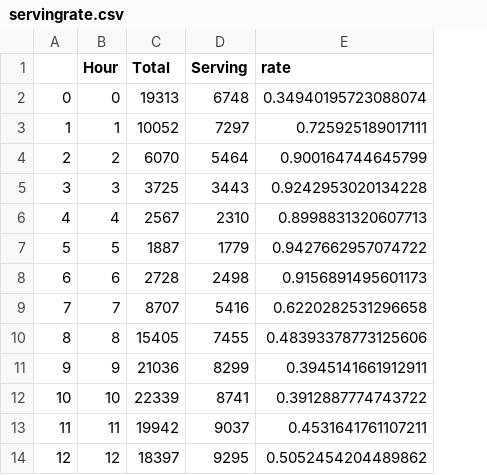
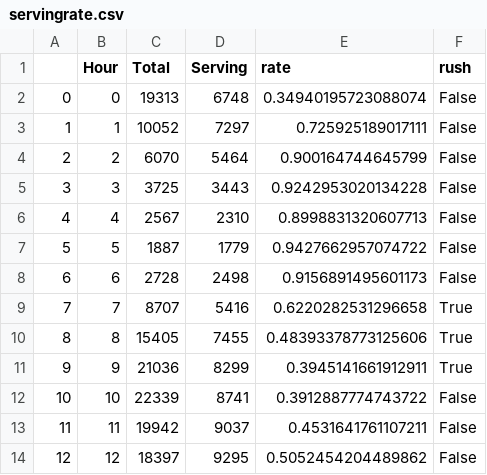
Before and after one commit to louisalulu/Data_Visualization_Final_Challenge, a CSV file: servingrate.csv, drawn as a sheet; only a part is shown; the diff names each change by its address in the sheet, - before the commit and + after, or states it on an @@ line.

```diff
--- a/servingrate.csv
+++ b/servingrate.csv
+column F (rush), rows 2-14: False | False | False | False | False | False | False | True | True | True | False | False | False
```
Also changed, not shown: 2 other files.
